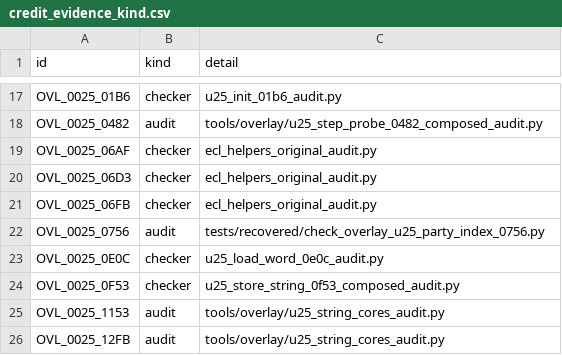
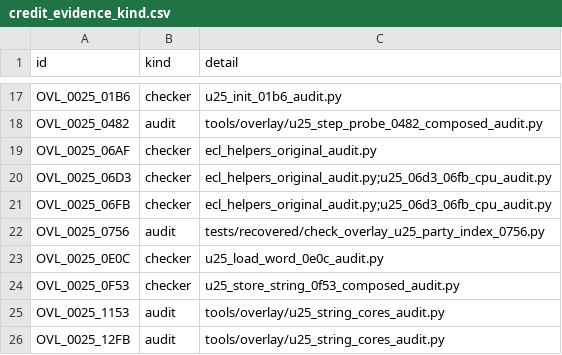
Before and after one commit to huntergdavis/poolrad-decomp, a CSV file: docs/re/credit_evidence_kind.csv, drawn as a sheet; only a part is shown, gaps mark what is left out.

```diff
--- a/docs/re/credit_evidence_kind.csv
+++ b/docs/re/credit_evidence_kind.csv
@@ -19,4 +19,4 @@ OVL_0025_0482,audit,tools/overlay/u25_step_probe_0482_composed_audit.py
 OVL_0025_06AF,checker,ecl_helpers_original_audit.py
-OVL_0025_06D3,checker,ecl_helpers_original_audit.py
-OVL_0025_06FB,checker,ecl_helpers_original_audit.py
+OVL_0025_06D3,checker,ecl_helpers_original_audit.py;u25_06d3_06fb_cpu_audit.py
+OVL_0025_06FB,checker,ecl_helpers_original_audit.py;u25_06d3_06fb_cpu_audit.py
 OVL_0025_0756,audit,tests/recovered/check_overlay_u25_party_index_0756.py
```
Also changed, not shown: docs/re/FLAG_SEMANTICS_CENSUS.tsv, 9 other files.
